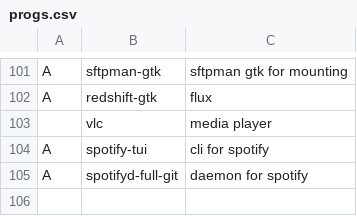
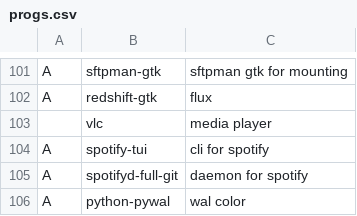
Before and after one commit to bsodloverlinuxsetup/misc, a CSV file: progs.csv, drawn as a sheet; only a part is shown, gaps mark what is left out; the diff names each change by its address in the sheet, - before the commit and + after, or states it on an @@ line.

Commit message:
Update progs.csv

```diff
--- a/progs.csv
+++ b/progs.csv
+row 106: A | python-pywal | wal color
```
